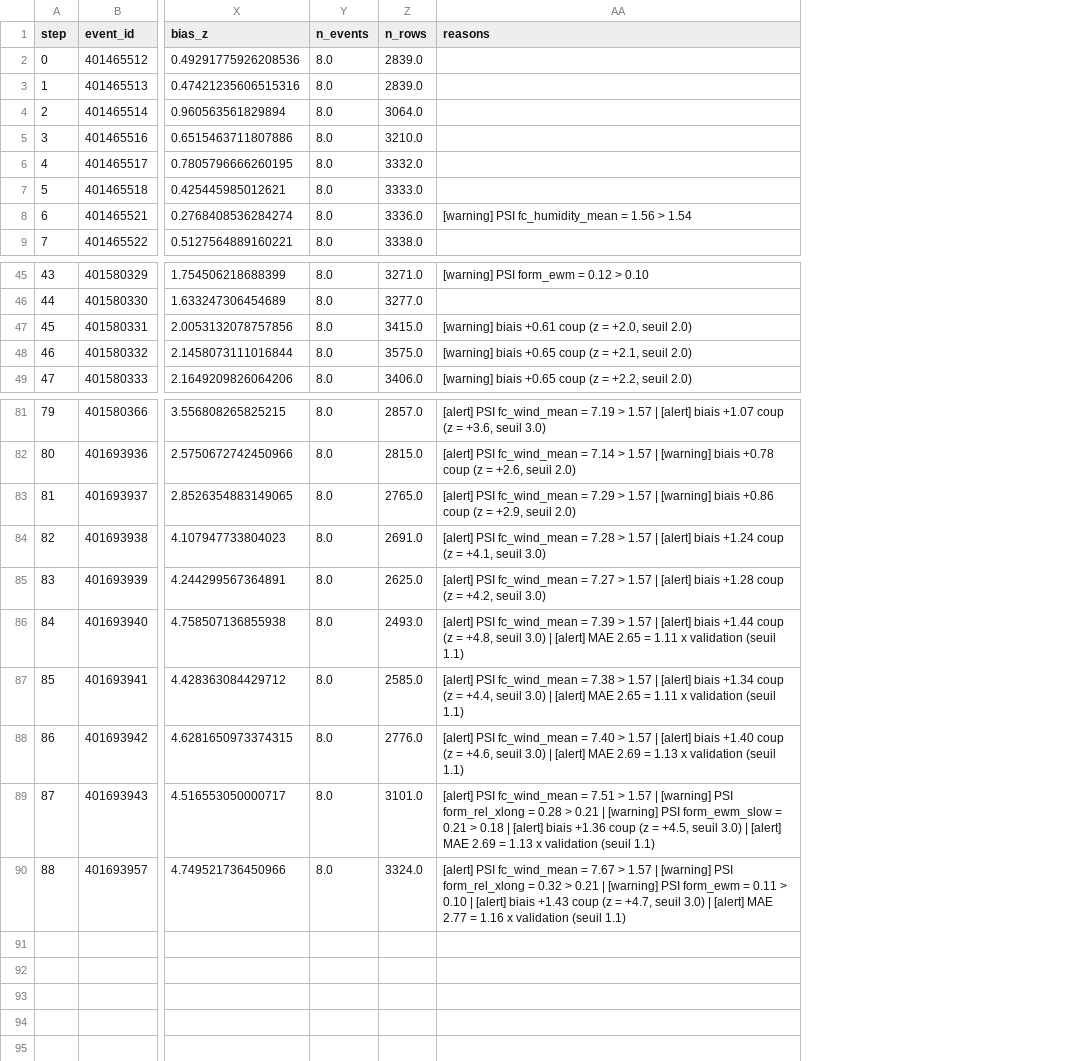
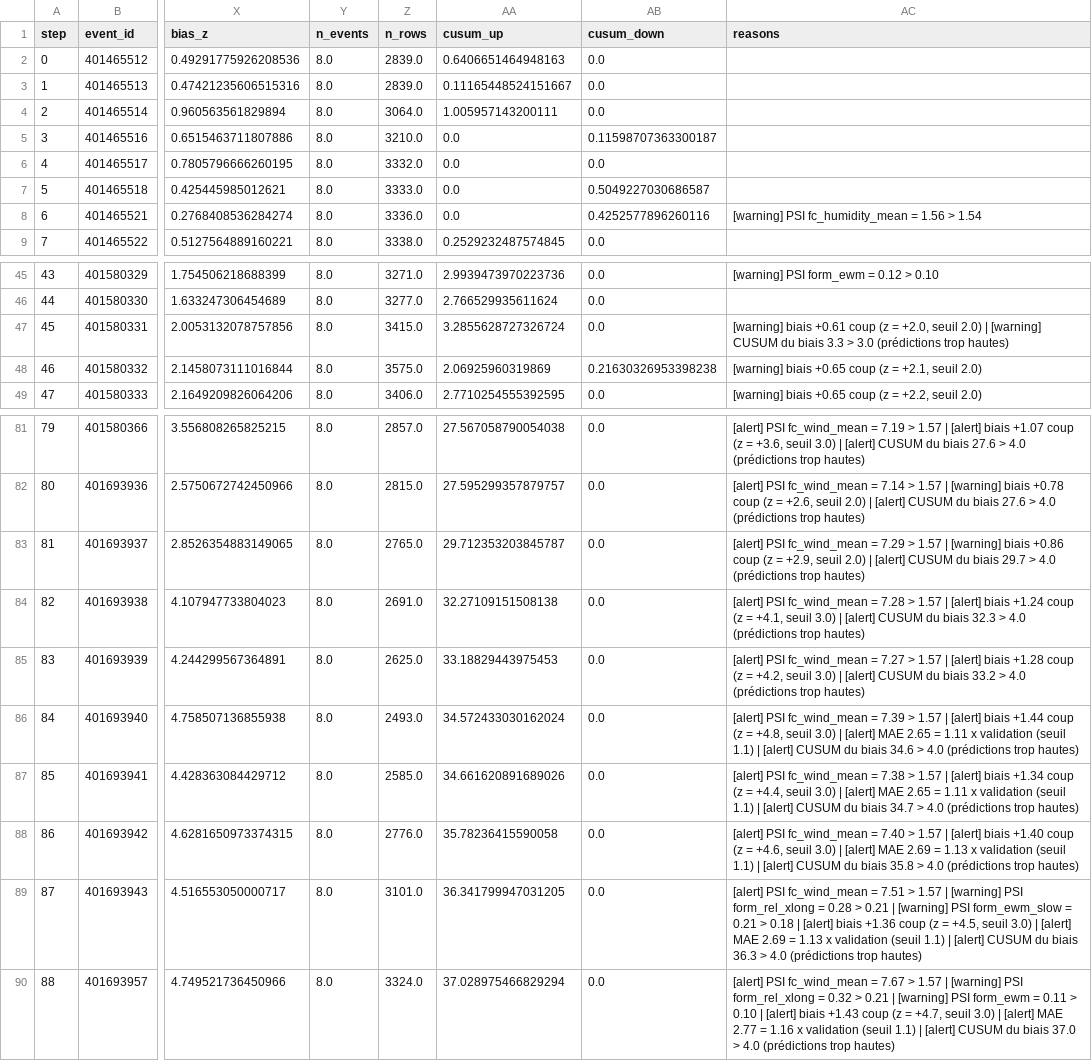
Before and after one commit to lbouchand-eng/2026-2027_mlops_nl, a CSV file: reports/monitoring/timeline_incident.csv, drawn as a sheet; only a part is shown, gaps mark what is left out; addresses are those after the commit; the diff covers the shown part only; the diff names each change by its address in the sheet, - before the commit and + after, or states it on an @@ line.

Commit message:
CUSUM du biais par tournoi

```diff
--- a/reports/monitoring/timeline_incident.csv
+++ b/reports/monitoring/timeline_incident.csv
+column AA (cusum_up), rows 2-9: 0.6406651464948163 | 0.11165448524151667 | 1.005957143200111 | 0.0 | 0.0 | 0.0 | 0.0 | 0.2529232487574845; rows 45-49: 2.9939473970223736 | 2.766529935611624 | 3.2855628727326724 | 2.06925960319869 | 2.7710254555392595; rows 81-90: 27.567058790054038 | 27.595299357879757 | 29.712353203845787 | 32.27109151508138 | 33.18829443975453 | 34.572433030162024 | 34.661620891689026 | 35.78236415590058 | 36.341799947031205 | 37.028975466829294
+column AB (cusum_down), rows 2-9: 0.0 | 0.0 | 0.0 | 0.11598707363300187 | 0.0 | 0.5049227030686587 | 0.4252577896260116 | 0.0; rows 45-49: 0.0 | 0.0 | 0.0 | 0.21630326953398238 | 0.0; rows 81-90: all 0.0
-AC47 (reasons): …seuil 2.0)
+AC47 (reasons): …seuil 2.0) | [warning] CUSUM du biais 3.3 > 3.0 (prédictions trop hautes)
-AC81 (reasons): …seuil 3.0)
+AC81 (reasons): …seuil 3.0) | [alert] CUSUM du biais 27.6 > 4.0 (prédictions trop hautes)
-AC82 (reasons): …seuil 2.0)
+AC82 (reasons): …seuil 2.0) | [alert] CUSUM du biais 27.6 > 4.0 (prédictions trop hautes)
-AC83 (reasons): …seuil 2.0)
+AC83 (reasons): …seuil 2.0) | [alert] CUSUM du biais 29.7 > 4.0 (prédictions trop hautes)
-AC84 (reasons): …seuil 3.0)
+AC84 (reasons): …seuil 3.0) | [alert] CUSUM du biais 32.3 > 4.0 (prédictions trop hautes)
-AC85 (reasons): …seuil 3.0)
+AC85 (reasons): …seuil 3.0) | [alert] CUSUM du biais 33.2 > 4.0 (prédictions trop hautes)
-AC86 (reasons): …(seuil 1.1)
+AC86 (reasons): …(seuil 1.1) | [alert] CUSUM du biais 34.6 > 4.0 (prédictions trop hautes)
-AC87 (reasons): …(seuil 1.1)
+AC87 (reasons): …(seuil 1.1) | [alert] CUSUM du biais 34.7 > 4.0 (prédictions trop hautes)
-AC88 (reasons): …(seuil 1.1)
+AC88 (reasons): …(seuil 1.1) | [alert] CUSUM du biais 35.8 > 4.0 (prédictions trop hautes)
-AC89 (reasons): …(seuil 1.1)
+AC89 (reasons): …(seuil 1.1) | [alert] CUSUM du biais 36.3 > 4.0 (prédictions trop hautes)
-AC90 (reasons): …(seuil 1.1)
+AC90 (reasons): …(seuil 1.1) | [alert] CUSUM du biais 37.0 > 4.0 (prédictions trop hautes)
```
Also changed, not shown: 31 edited cells elsewhere in this file, reports/monitoring/timeline_replay.csv, 9 other files.
